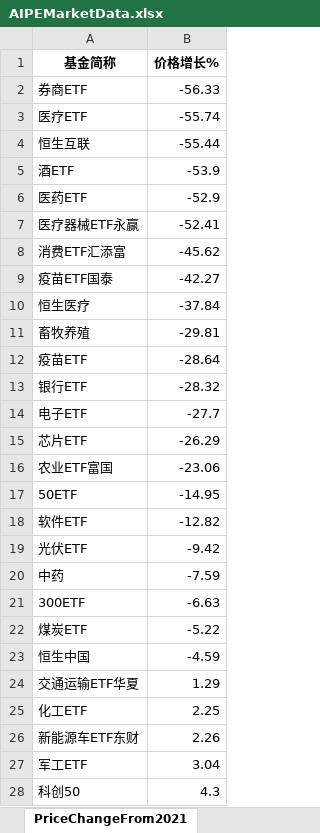
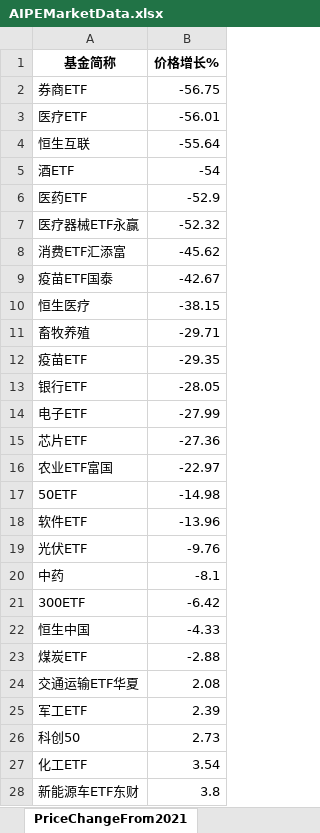
Before and after one commit to digital-era/AIPEMarketData, an Excel workbook: data/AIPEMarketData.xlsx, sheet PriceChangeFrom2021, drawn as a sheet; only a part is shown; values as stored, in another font and other column widths than the file's, no borders; removed rows and columns are numbered as before the commit, all else as after; the diff covers the shown part only; the diff names each change by its address in the sheet, - before the commit and + after, or states it on an @@ line.

```diff
--- a/data/AIPEMarketData.xlsx (sheet PriceChangeFrom2021)
+++ b/data/AIPEMarketData.xlsx (sheet PriceChangeFrom2021)
-B2 (价格增长%): -56.33
+B2 (价格增长%): -56.75
-B3 (价格增长%): -55.74
+B3 (价格增长%): -56.01
-B4 (价格增长%): -55.44
+B4 (价格增长%): -55.64
-B5 (价格增长%): -53.9
+B5 (价格增长%): -54
-B7 (价格增长%): -52.41
+B7 (价格增长%): -52.32
-B9 (价格增长%): -42.27
+B9 (价格增长%): -42.67
-B10 (价格增长%): -37.84
+B10 (价格增长%): -38.15
-B11 (价格增长%): -29.81
+B11 (价格增长%): -29.71
-B12 (价格增长%): -28.64
+B12 (价格增长%): -29.35
-B13 (价格增长%): -28.32
+B13 (价格增长%): -28.05
-B14 (价格增长%): -27.7
+B14 (价格增长%): -27.99
-B15 (价格增长%): -26.29
+B15 (价格增长%): -27.36
-B16 (价格增长%): -23.06
+B16 (价格增长%): -22.97
-B17 (价格增长%): -14.95
+B17 (价格增长%): -14.98
-B18 (价格增长%): -12.82
+B18 (价格增长%): -13.96
-B19 (价格增长%): -9.42
+B19 (价格增长%): -9.76
-B20 (价格增长%): -7.59
+B20 (价格增长%): -8.1
-B21 (价格增长%): -6.63
+B21 (价格增长%): -6.42
-row 22: 煤炭ETF | -5.22
-B22 (价格增长%): -4.59
+B22 (价格增长%): -4.33
+row 23: 煤炭ETF | -2.88
-B24 (价格增长%): 1.29
+B24 (价格增长%): 2.08
-row 25: 化工ETF | 2.25
-row 26: 新能源车ETF东财 | 2.26
-B25 (价格增长%): 3.04
+B25 (价格增长%): 2.39
-B26 (价格增长%): 4.3
+B26 (价格增长%): 2.73
+row 27: 化工ETF | 3.54
+row 28: 新能源车ETF东财 | 3.8
```
Also changed, not shown: 5 added rows, 5 removed rows and 29 edited cells elsewhere in this sheet, sheet DistributeHotIndustry, sheet PriceThisYearChange, sheet ShareThisYearChange, sheet TopStockInTopPotScore, sheet ShareChangeFrom2021, sheet TopStockIn5DaysMainFund, 7 more sheets, 15 other files.
